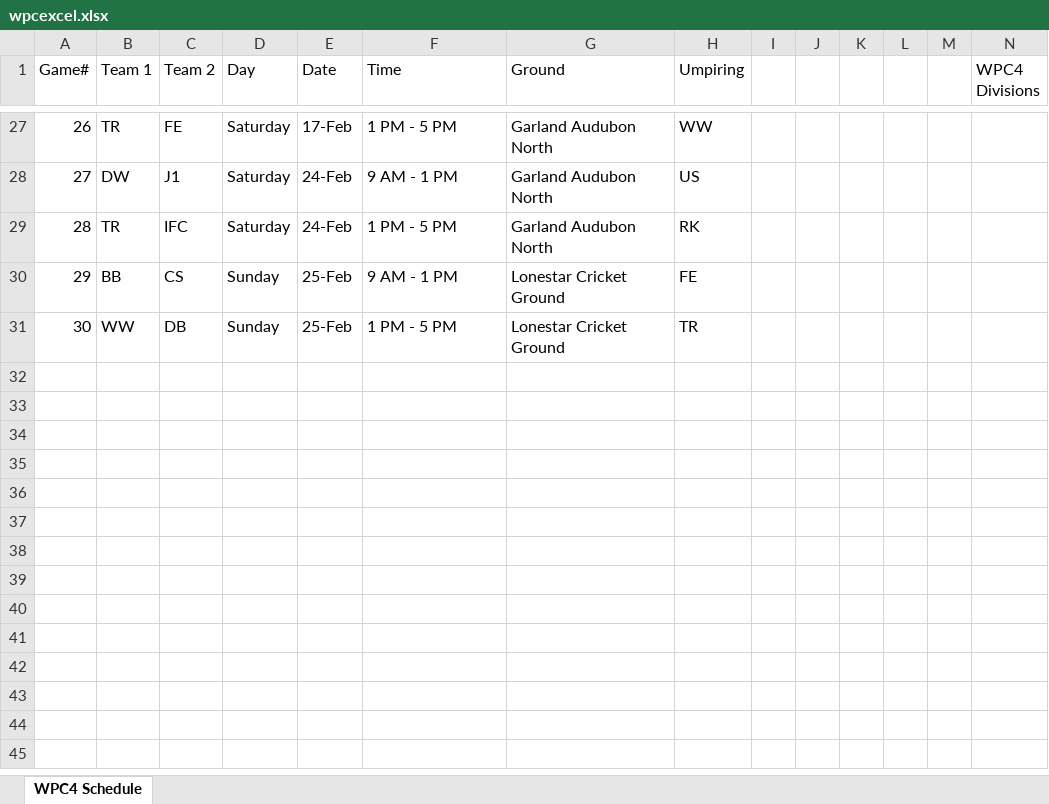
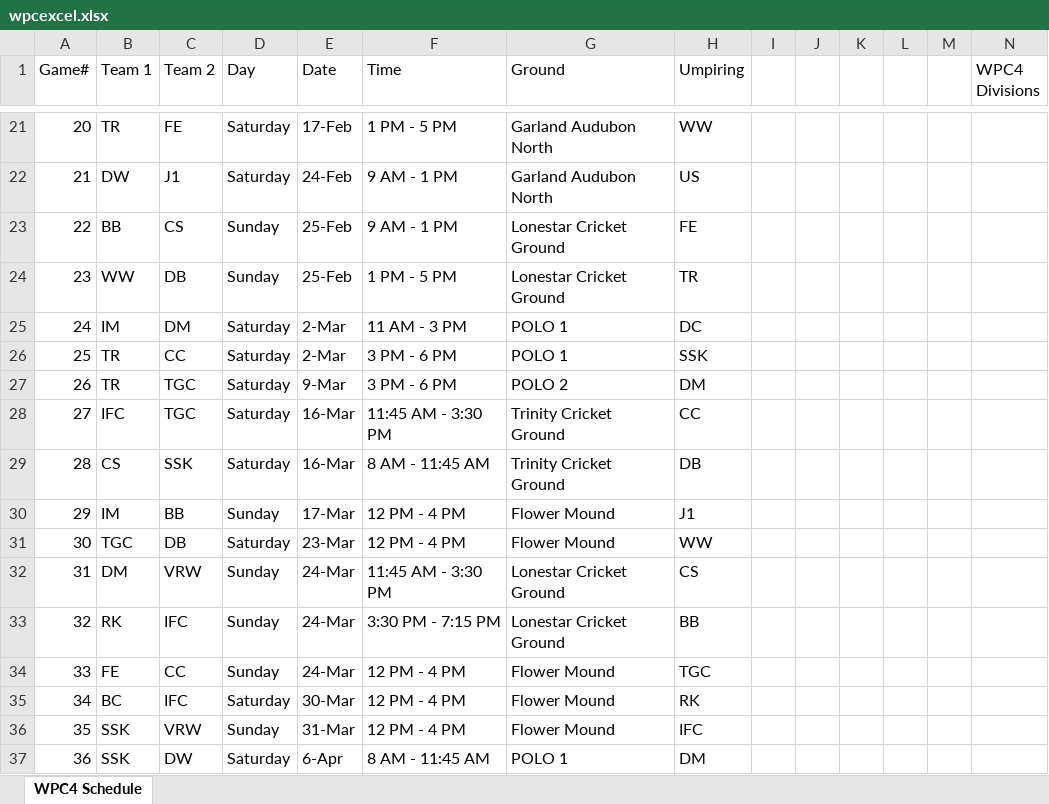
Before and after one commit to masalokye/wpc, an Excel workbook: wpcexcel.xlsx, sheet WPC4 Schedule, drawn as a sheet; only a part is shown, gaps mark what is left out; values as stored, in another font and other column widths than the file's, no cell formats; removed rows and columns are numbered as before the commit, all else as after; rows hold the shown columns only; the diff covers the shown part only; the diff names each change by its address in the sheet, - before the commit and + after, or states it on an @@ line.

Commit message:
Add files via upload

```diff
--- a/wpcexcel.xlsx (sheet WPC4 Schedule)
+++ b/wpcexcel.xlsx (sheet WPC4 Schedule)
@@ column A (Game#) renumbered between rows 3 and 24 @@
-row 29: 28 | TR | IFC | Saturday | 24-Feb | 1 PM - 5 PM | Garland Audubon North | RK
+row 25: 24 | IM | DM | Saturday | 2-Mar | 11 AM - 3 PM | POLO 1 | DC
+row 26: 25 | TR | CC | Saturday | 2-Mar | 3 PM - 6 PM | POLO 1 | SSK
+row 27: 26 | TR | TGC | Saturday | 9-Mar | 3 PM - 6 PM | POLO 2 | DM
+row 28: 27 | IFC | TGC | Saturday | 16-Mar | 11:45 AM - 3:30 PM | Trinity Cricket Ground | CC
+row 29: 28 | CS | SSK | Saturday | 16-Mar | 8 AM - 11:45 AM | Trinity Cricket Ground | DB
+row 30: 29 | IM | BB | Sunday | 17-Mar | 12 PM - 4 PM | Flower Mound | J1
+row 31: 30 | TGC | DB | Saturday | 23-Mar | 12 PM - 4 PM | Flower Mound | WW
+row 32: 31 | DM | VRW | Sunday | 24-Mar | 11:45 AM - 3:30 PM | Lonestar Cricket Ground | CS
+row 33: 32 | RK | IFC | Sunday | 24-Mar | 3:30 PM - 7:15 PM | Lonestar Cricket Ground | BB
+row 34: 33 | FE | CC | Sunday | 24-Mar | 12 PM - 4 PM | Flower Mound | TGC
+row 35: 34 | BC | IFC | Saturday | 30-Mar | 12 PM - 4 PM | Flower Mound | RK
+row 36: 35 | SSK | VRW | Sunday | 31-Mar | 12 PM - 4 PM | Flower Mound | IFC
+row 37: 36 | SSK | DW | Saturday | 6-Apr | 8 AM - 11:45 AM | POLO 1 | DM
```
Also changed, not shown: 6 removed rows and 19 edited cells elsewhere in this sheet, cell formats, formulas that keep their value.
